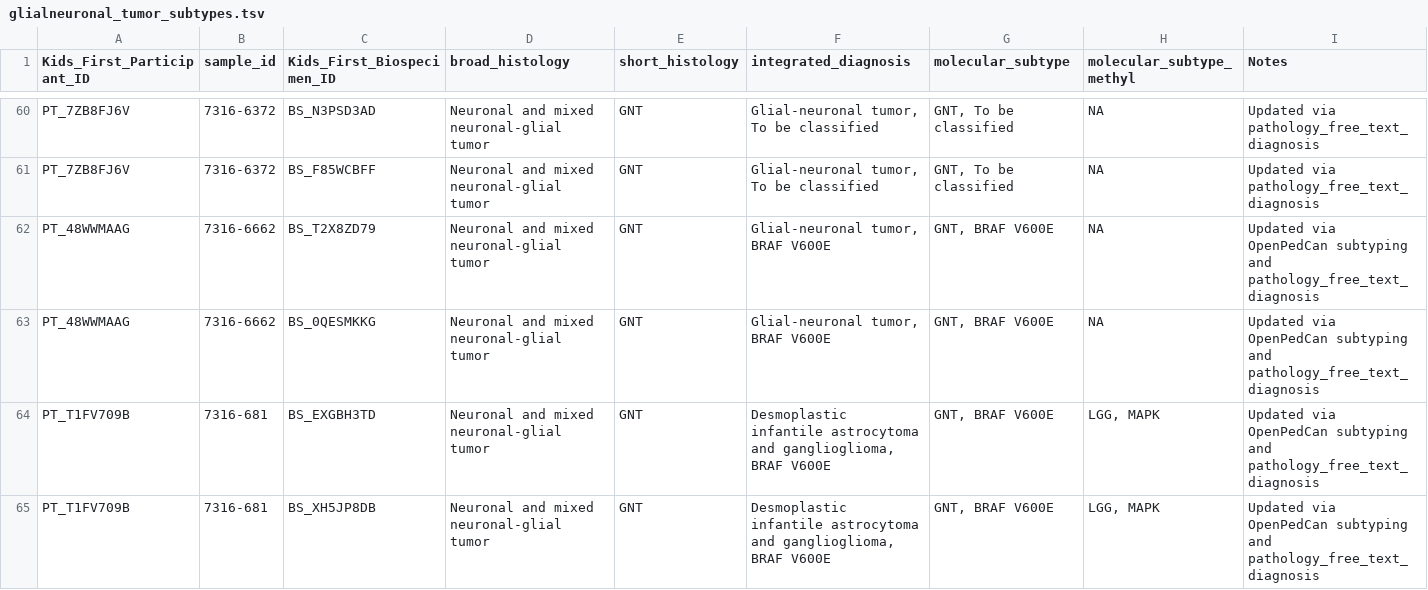
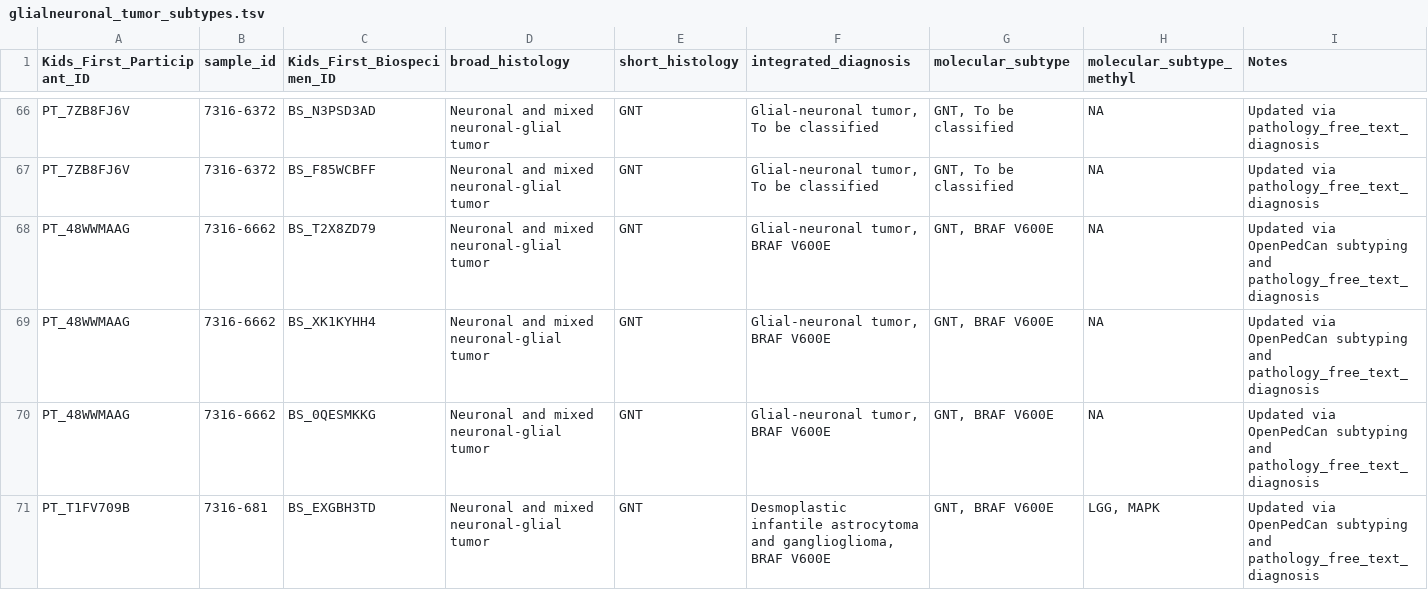
Before and after one commit to rokitalab/OpenPedCan-analysis, a TSV file: analyses/molecular-subtyping-pathology/results/glialneuronal_tumor_subtypes.tsv, drawn as a sheet; only a part is shown, gaps mark what is left out; the shorter side is filled out with more unchanged rows; rows hold the shown columns only; the diff covers the shown part only; the diff names each change by its address in the sheet, - before the commit and + after, or states it on an @@ line.

```diff
--- a/analyses/molecular-subtyping-pathology/results/glialneuronal_tumor_subtypes.tsv
+++ b/analyses/molecular-subtyping-pathology/results/glialneuronal_tumor_subtypes.tsv
+row 69: PT_48WWMAAG | 7316-6662 | BS_XK1KYHH4 | Neuronal and mixed neuronal-glial tumor | GNT | Glial-neuronal tumor, BRAF V600E | GNT, BRAF V600E | NA | Updated via OpenPedCan subtyping and pathology_free_text_diagnosis
```
Also changed, not shown: 12 added rows and 9 edited cells elsewhere in this file, 7 other files.
